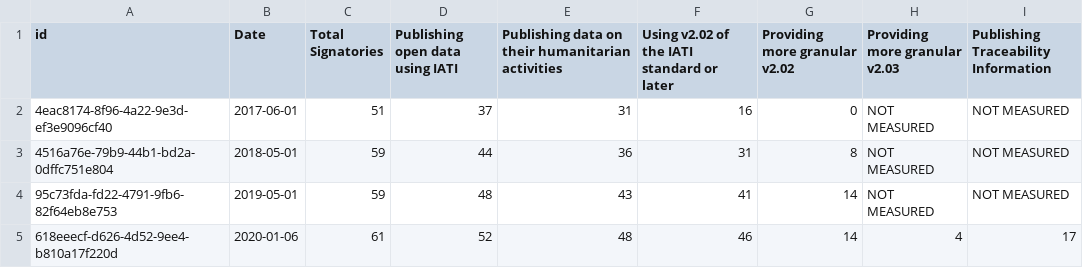
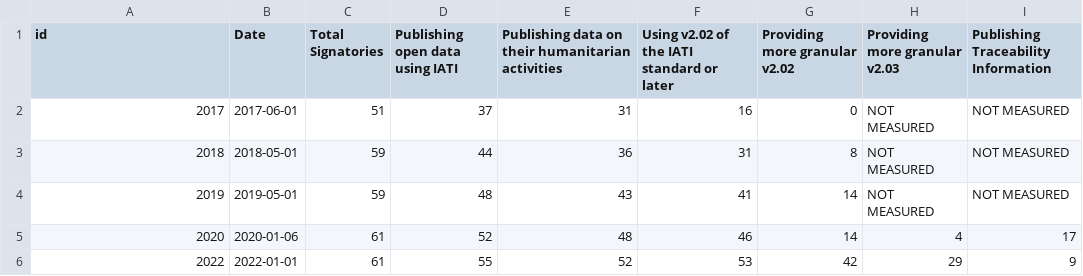
Before and after one commit to markbrough/humportal-data, a CSV file: data/signatories-progress.csv, drawn as a sheet.

Commit message:
Add 2022 data, simplify ID keys

```diff
--- a/data/signatories-progress.csv
+++ b/data/signatories-progress.csv
@@ -1,5 +1,6 @@
 "id","Date","Total Signatories","Publishing open data using IATI","Publishing data on their humanitarian activities","Using v2.02 of the IATI standard or later","Providing more granular v2.02","Providing more granular v2.03","Publishing Traceability Information"
-"4eac8174-8f96-4a22-9e3d-ef3e9096cf40","2017-06-01","51","37","31","16","0","NOT MEASURED","NOT MEASURED"
-"4516a76e-79b9-44b1-bd2a-0dffc751e804","2018-05-01","59","44","36","31","8","NOT MEASURED","NOT MEASURED"
-"95c73fda-fd22-4791-9fb6-82f64eb8e753","2019-05-01","59","48","43","41","14","NOT MEASURED","NOT MEASURED"
-"618eeecf-d626-4d52-9ee4-b810a17f220d","2020-01-06","61","52","48","46","14","4","17"
+"2017","2017-06-01","51","37","31","16","0","NOT MEASURED","NOT MEASURED"
+"2018","2018-05-01","59","44","36","31","8","NOT MEASURED","NOT MEASURED"
+"2019","2019-05-01","59","48","43","41","14","NOT MEASURED","NOT MEASURED"
+"2020","2020-01-06","61","52","48","46","14","4","17"
+"2022","2022-01-01","61","55","52","53","42","29","9"
```
